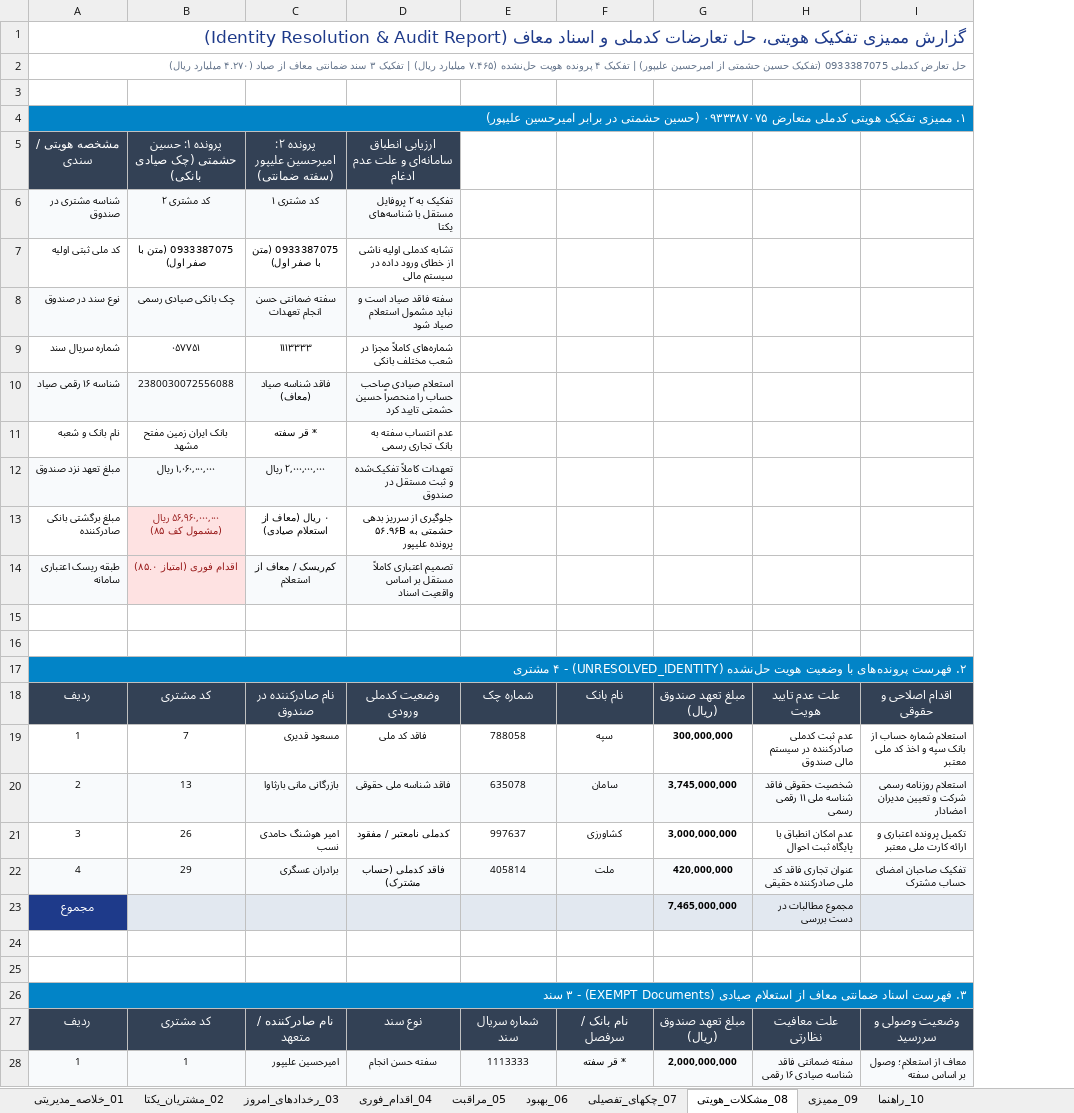
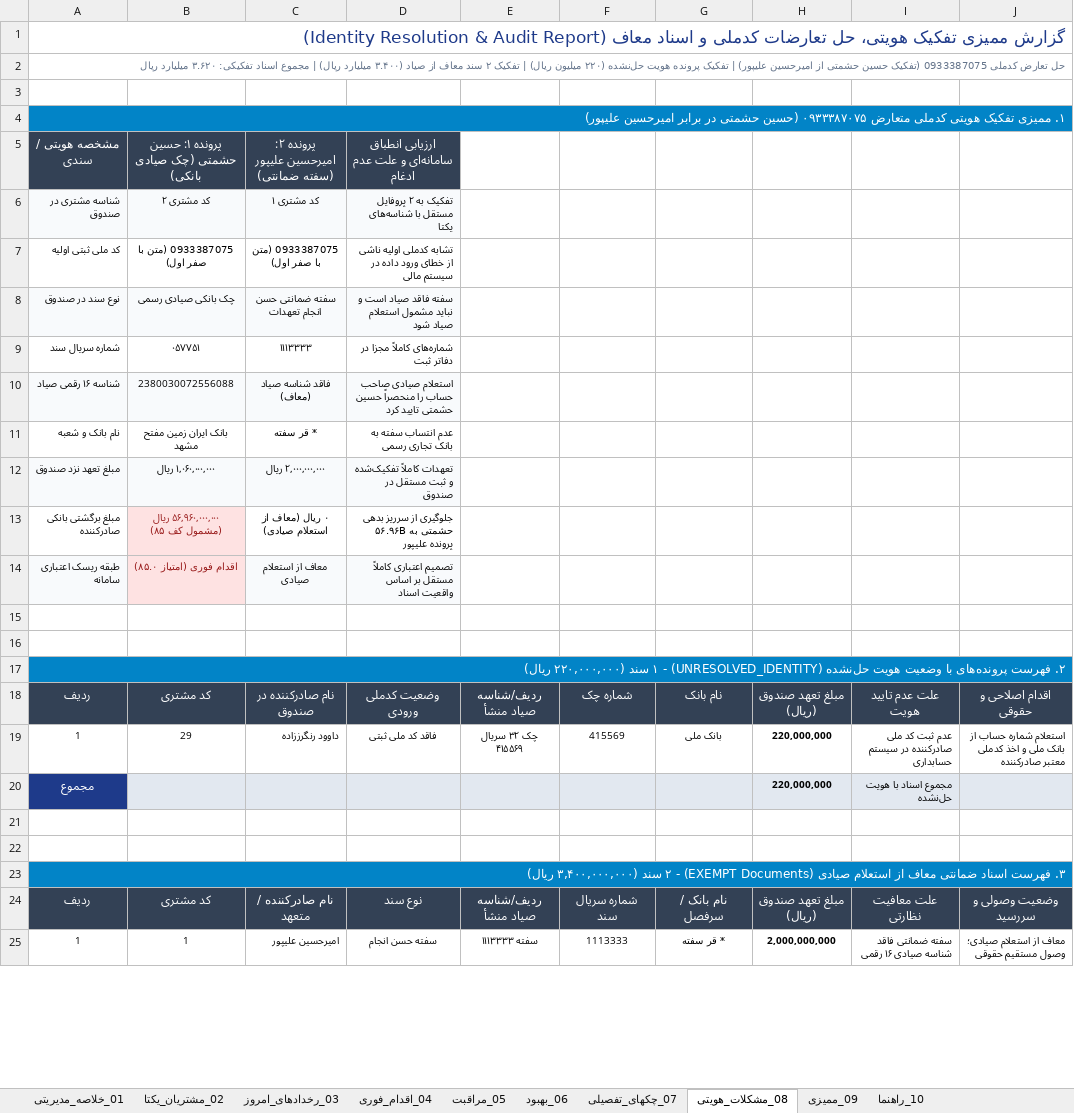
Before and after one commit to aliramezan1/sayad-customer-management, an Excel workbook: گزارش_جامع_اعتباری_مشتریان_صیادی_۱۴۰۵۰۶۱۵.xlsx, sheet 08_مشکلات_هویتی, drawn as a sheet; only a part is shown; values as stored, in another font and other column widths than the file's, no borders; removed rows and columns are numbered as before the commit, all else as after; the diff covers the shown part only; the diff names each change by its address in the sheet, - before the commit and + after, or states it on an @@ line.

```diff
--- a/گزارش_جامع_اعتباری_مشتریان_صیادی_۱۴۰۵۰۶۱۵.xlsx (sheet 08_مشکلات_هویتی)
+++ b/گزارش_جامع_اعتباری_مشتریان_صیادی_۱۴۰۵۰۶۱۵.xlsx (sheet 08_مشکلات_هویتی)
+column E, row 18: ردیف/شناسه صیاد منشأ; rows 24-25: ردیف/شناسه صیاد منشأ | سفته ۱۱۱۳۳۳۳
-A2 (مشخصه هویتی / سندی): …| تفکیک ۴ پرونده هویت حل‌نشده (۷.۴۶۵ میلیارد ریال) | تفکیک ۳ سند ضمانتی معاف از صیاد (۴.۲۷۰ میلیارد ریال)
+A2 (مشخصه هویتی / سندی): …| تفکیک پرونده هویت حل‌نشده (۲۲۰ میلیون ریال) | تفکیک ۲ سند معاف از صیاد (۳.۴۰۰ میلیارد ریال) | مجموع اسناد تفکیکی: ۳.۶۲۰ میلیارد ریال
-D9: شماره‌های کاملاً مجزا در شعب مختلف بانکی
+D9: شماره‌های کاملاً مجزا در دفاتر ثبت
-C14: کم‌ریسک / معاف از استعلام
+C14: معاف از استعلام صیادی
-A17 (مشخصه هویتی / سندی): …(UNRESOLVED_IDENTITY) - ۴ مشتری
+A17 (مشخصه هویتی / سندی): …(UNRESOLVED_IDENTITY) - ۱ سند (۲۲۰,۰۰۰,۰۰۰ ریال)
-row 19: 1 | 7 | مسعود قدیری | فاقد کد ملی | 788058 | سپه | 300,000,000 | عدم ثبت کدملی صادرکننده در سیستم مالی صندوق | استعلام شماره حساب از بانک سپه و اخذ کد ملی معتبر
-row 20: 2 | 13 | بازرگانی مانی بارثاوا | فاقد شناسه ملی حقوقی | 635078 | سامان | 3,745,000,000 | شخصیت حقوقی فاقد شناسه ملی ۱۱ رقمی رسمی | استعلام روزنامه رسمی شرکت و تعیین مدیران امضادار
-row 21: 3 | 26 | امیر هوشنگ حامدی نسب | کدملی نامعتبر / مفقود | 997637 | کشاورزی | 3,000,000,000 | عدم امکان انطباق با پایگاه ثبت احوال | تکمیل پرونده اعتباری و ارائه کارت ملی معتبر
-row 22: 4 | 29 | برادران عسگری | فاقد کدملی (حساب مشترک) | 405814 | ملت | 420,000,000 | عنوان تجاری فاقد کد ملی صادرکننده حقیقی | تفکیک صاحبان امضای حساب مشترک
+row 19: 1 | 29 | داوود رنگرززاده | فاقد کد ملی ثبتی | چک ۳۲ سریال ۴۱۵۵۶۹ | 415569 | بانک ملی | 220,000,000 | عدم ثبت کد ملی صادرکننده در سیستم حسابداری | استعلام شماره حساب از بانک ملی و اخذ کدملی معتبر صادرکننده
-H20: 7,465,000,000
+H20: 220,000,000
-I20: مجموع مطالبات در دست بررسی
+I20: مجموع اسناد با هویت حل‌نشده
-A23 (مشخصه هویتی / سندی): …Documents) - ۳ سند
+A23 (مشخصه هویتی / سندی): …Documents) - ۲ سند (۳,۴۰۰,۰۰۰,۰۰۰ ریال)
-A25:D25 fill: #F8FAFC
+A25:D25 fill: none
-F25:J25 fill: #F8FAFC
+F25:J25 fill: none
-J25: معاف از استعلام؛ وصول بر اساس سفته
+J25: معاف از استعلام صیادی؛ وصول مستقیم حقوقی
```
Also changed, not shown: 3 added rows, 2 removed rows and 1 edited cell elsewhere in this sheet, sheet 01_خلاصه_مدیریتی, sheet 02_مشتریان_یکتا, sheet 09_ممیزی, sheet 03_رخدادهای_امروز, sheet 05_مراقبت, sheet 06_بهبود, other sheet tabs, 10 other files.
